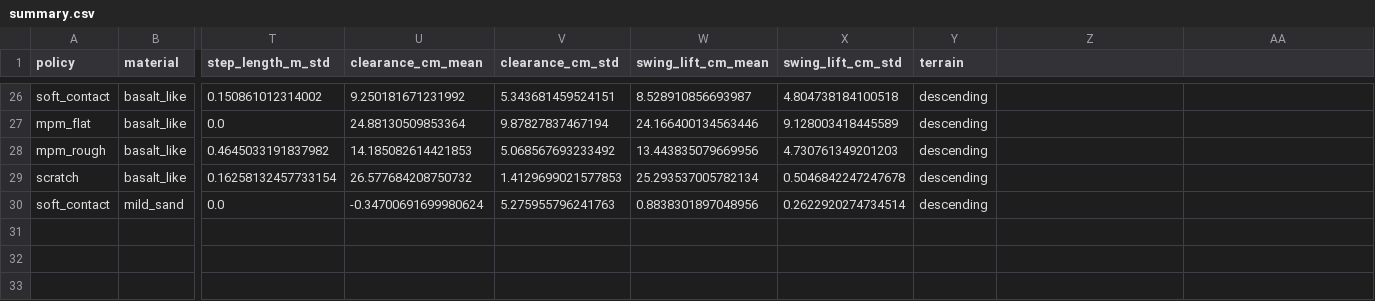
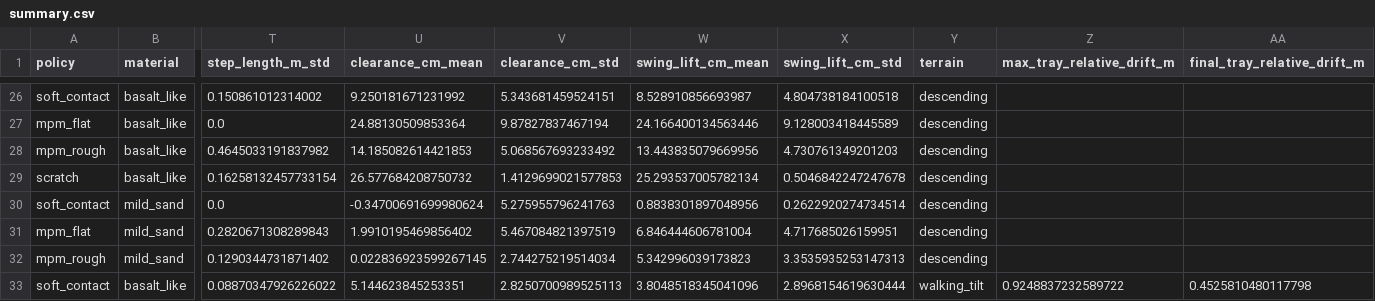
Before and after one commit to jnskkmhr/policy_benchmark, a CSV file: data/four_policy_20261022/summary.csv, drawn as a sheet; only a part is shown, gaps mark what is left out; rows hold the shown columns only; the diff names each change by its address in the sheet, - before the commit and + after, or states it on an @@ line.

```diff
--- a/data/four_policy_20261022/summary.csv
+++ b/data/four_policy_20261022/summary.csv
-Z1: (empty)
+Z1: max_tray_relative_drift_m
-AA1: (empty)
+AA1: final_tray_relative_drift_m
+row 31: mpm_flat | mild_sand | 0.2820671308289843 | 1.9910195469856402 | 5.467084821397519 | 6.846444606781004 | 4.717685026159951 | descending
+row 32: mpm_rough | mild_sand | 0.1290344731871402 | 0.022836923599267145 | 2.744275219514034 | 5.342996039173823 | 3.3535935253147313 | descending
+row 33: soft_contact | basalt_like | 0.08870347926226022 | 5.144623845253351 | 2.8250700989525113 | 3.8048518345041096 | 2.8968154619630444 | walking_tilt | 0.9248837232589722 | 0.4525810480117798
```
Also changed, not shown: 39 other files.
